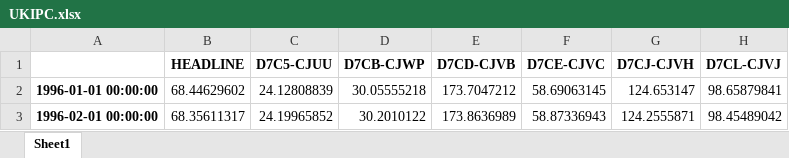
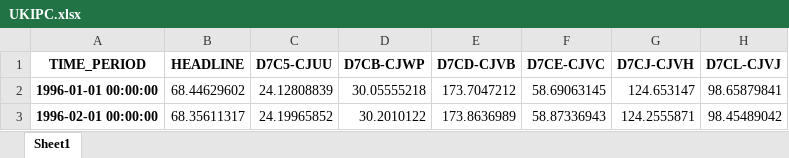
Before and after one commit to Lea-Gosselin/ismi-index, an Excel workbook: input/UKIPC.xlsx, sheet Sheet1, drawn as a sheet; only a part is shown; values as stored, in another font and other column widths than the file's, no borders; the diff names each change by its address in the sheet, - before the commit and + after, or states it on an @@ line.

```diff
--- a/input/UKIPC.xlsx (sheet Sheet1)
+++ b/input/UKIPC.xlsx (sheet Sheet1)
-A1: (empty)
+A1: TIME_PERIOD
```
Also changed, not shown: input/EAIPC.xlsx, 14 other files.
